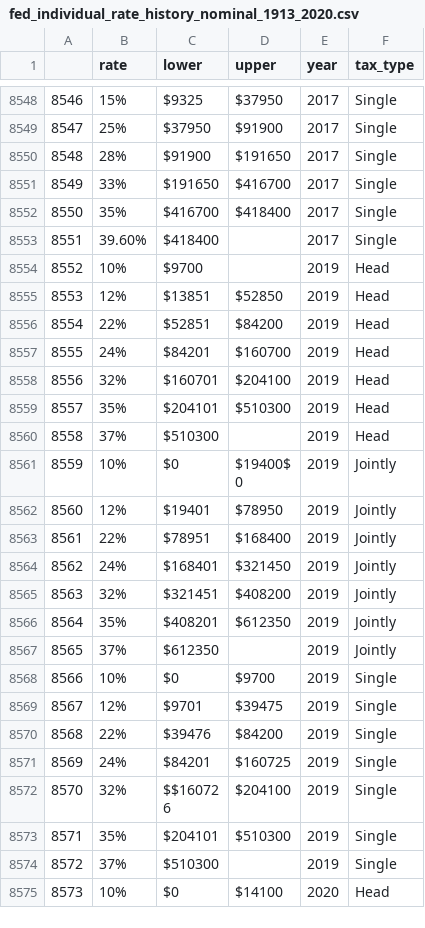
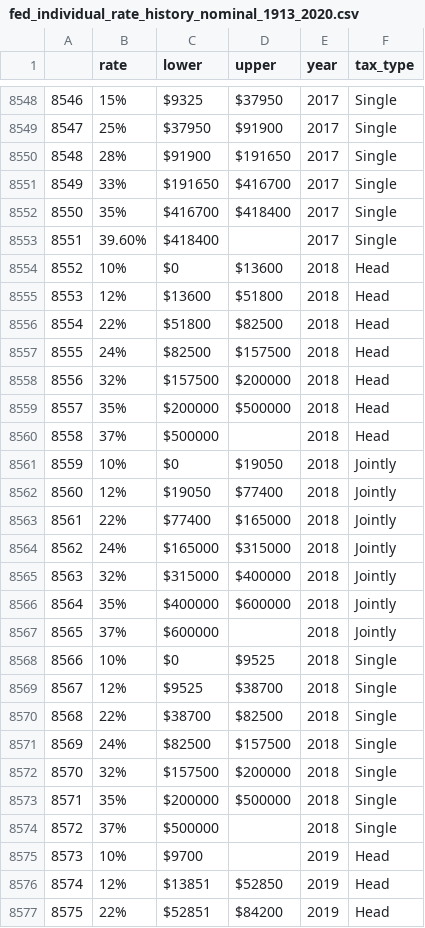
Before and after one commit to nickvazz/TaxBracketHistory, a CSV file: fed_individual_rate_history_nominal_1913_2020.csv, drawn as a sheet; only a part is shown, gaps mark what is left out; the shorter side is filled out with more unchanged rows; addresses are those after the commit; the diff names each change by its address in the sheet, - before the commit and + after, or states it on an @@ line.

Commit message:
slightly clean data and add plot

```diff
--- a/fed_individual_rate_history_nominal_1913_2020.csv
+++ b/fed_individual_rate_history_nominal_1913_2020.csv
+row 8554: 8552 | 10% | $0 | $13600 | 2018 | Head
+row 8555: 8553 | 12% | $13600 | $51800 | 2018 | Head
+row 8556: 8554 | 22% | $51800 | $82500 | 2018 | Head
+row 8557: 8555 | 24% | $82500 | $157500 | 2018 | Head
+row 8558: 8556 | 32% | $157500 | $200000 | 2018 | Head
+row 8559: 8557 | 35% | $200000 | $500000 | 2018 | Head
+row 8560: 8558 | 37% | $500000 |  | 2018 | Head
+row 8561: 8559 | 10% | $0 | $19050 | 2018 | Jointly
+row 8562: 8560 | 12% | $19050 | $77400 | 2018 | Jointly
+row 8563: 8561 | 22% | $77400 | $165000 | 2018 | Jointly
+row 8564: 8562 | 24% | $165000 | $315000 | 2018 | Jointly
+row 8565: 8563 | 32% | $315000 | $400000 | 2018 | Jointly
+row 8566: 8564 | 35% | $400000 | $600000 | 2018 | Jointly
+row 8567: 8565 | 37% | $600000 |  | 2018 | Jointly
+row 8568: 8566 | 10% | $0 | $9525 | 2018 | Single
+row 8569: 8567 | 12% | $9525 | $38700 | 2018 | Single
+row 8570: 8568 | 22% | $38700 | $82500 | 2018 | Single
+row 8571: 8569 | 24% | $82500 | $157500 | 2018 | Single
+row 8572: 8570 | 32% | $157500 | $200000 | 2018 | Single
+row 8573: 8571 | 35% | $200000 | $500000 | 2018 | Single
+row 8574: 8572 | 37% | $500000 |  | 2018 | Single
@@ column A renumbered from row 8575 down @@
```
Also changed, not shown: 3 other files.
